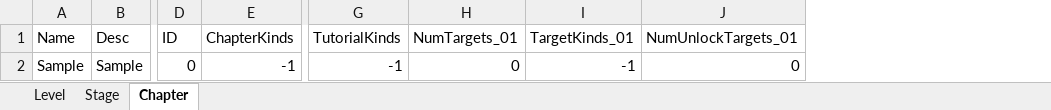
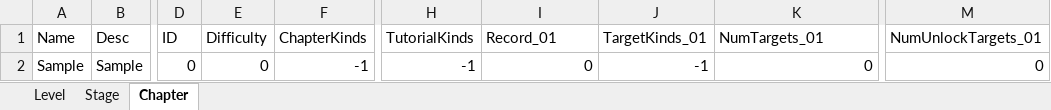
Before and after one commit to devmodle/0300000001.module_unitypackages, an Excel workbook: Templates/Tables/EpisodeInfo/EpisodeInfoTable.xlsx, sheet Chapter, drawn as a sheet; only a part is shown, gaps mark what is left out; values as stored, in another font and other column widths than the file's, no borders; charts and pictures not drawn; addresses are those after the commit; the diff names each change by its address in the sheet, - before the commit and + after, or states it on an @@ line.

```diff
--- a/Templates/Tables/EpisodeInfo/EpisodeInfoTable.xlsx (sheet Chapter)
+++ b/Templates/Tables/EpisodeInfo/EpisodeInfoTable.xlsx (sheet Chapter)
+column E (Difficulty), row 2: 0
+column M (NumUnlockTargets_01), row 2: 0
-I1: NumTargets_01
+I1: Record_01
-K1: NumUnlockTargets_01
+K1: NumTargets_01
```
Also changed, not shown: sheet Stage, sheet Level, 1 other file.
